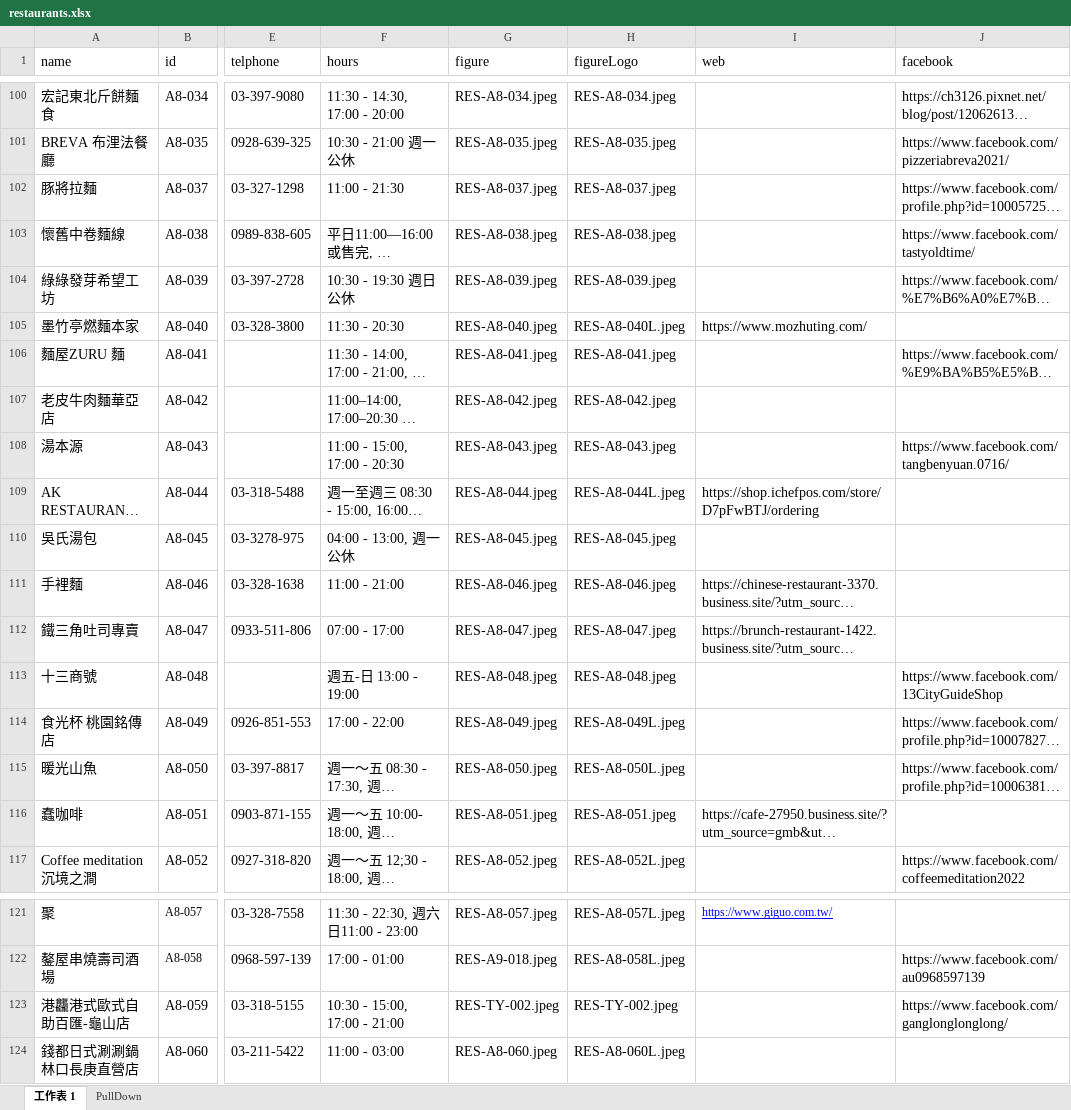
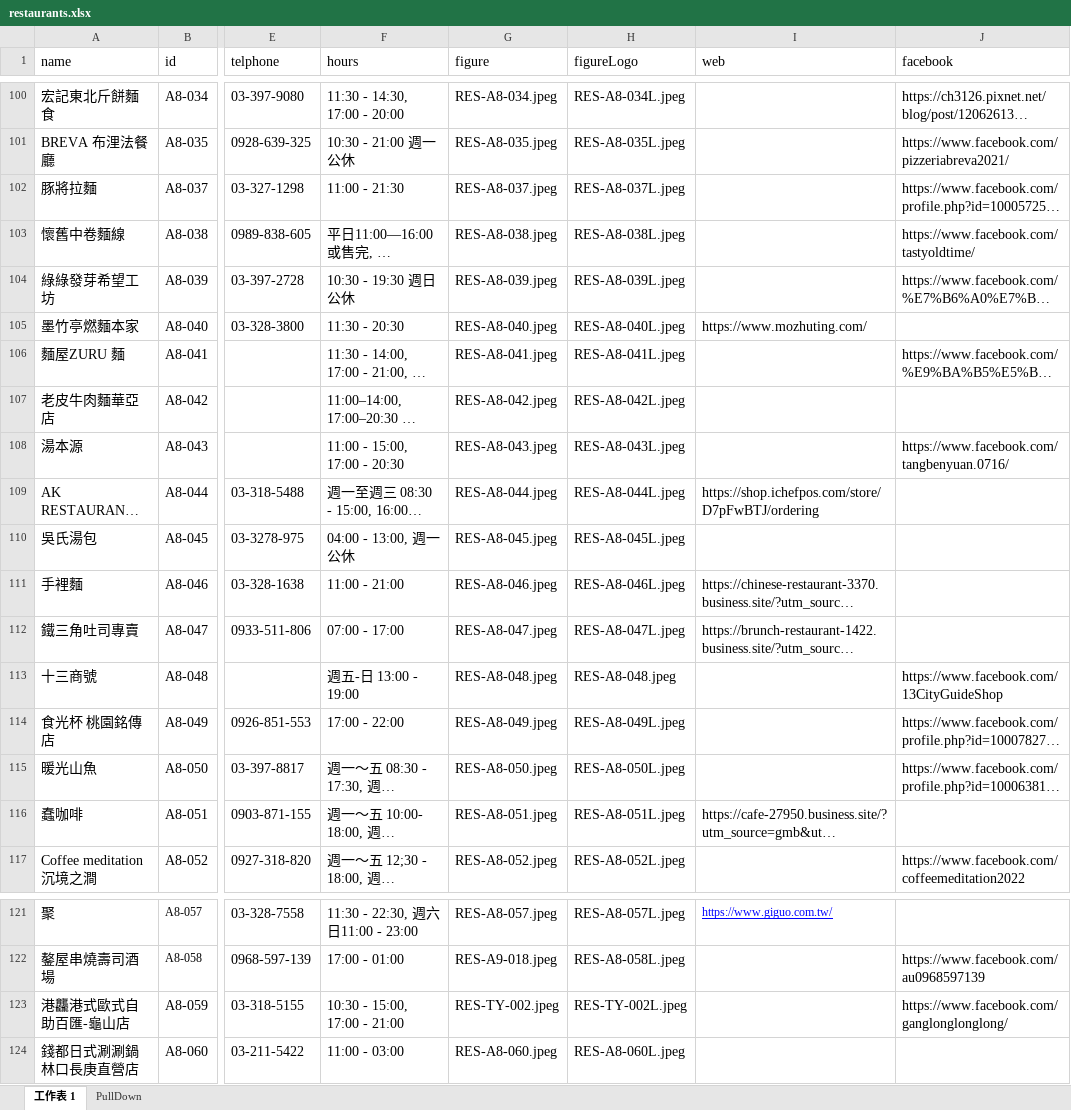
Before and after one commit to TCWang/A7Kanban10, an Excel workbook: data/restaurants.xlsx, sheet 工作表 1, drawn as a sheet; only a part is shown, gaps mark what is left out; long unchanged cells end in …; values as stored, in another font and other column widths than the file's, no borders; the diff covers the shown part only; the diff names each change by its address in the sheet, - before the commit and + after, or states it on an @@ line.

```diff
--- a/data/restaurants.xlsx (sheet 工作表 1)
+++ b/data/restaurants.xlsx (sheet 工作表 1)
-H100 (figureLogo): RES-A8-034.jpeg
+H100 (figureLogo): RES-A8-034L.jpeg
-H101 (figureLogo): RES-A8-035.jpeg
+H101 (figureLogo): RES-A8-035L.jpeg
-H102 (figureLogo): RES-A8-037.jpeg
+H102 (figureLogo): RES-A8-037L.jpeg
-H103 (figureLogo): RES-A8-038.jpeg
+H103 (figureLogo): RES-A8-038L.jpeg
-H104 (figureLogo): RES-A8-039.jpeg
+H104 (figureLogo): RES-A8-039L.jpeg
-H106 (figureLogo): RES-A8-041.jpeg
+H106 (figureLogo): RES-A8-041L.jpeg
-H107 (figureLogo): RES-A8-042.jpeg
+H107 (figureLogo): RES-A8-042L.jpeg
-H108 (figureLogo): RES-A8-043.jpeg
+H108 (figureLogo): RES-A8-043L.jpeg
-H110 (figureLogo): RES-A8-045.jpeg
+H110 (figureLogo): RES-A8-045L.jpeg
-H111 (figureLogo): RES-A8-046.jpeg
+H111 (figureLogo): RES-A8-046L.jpeg
-H112 (figureLogo): RES-A8-047.jpeg
+H112 (figureLogo): RES-A8-047L.jpeg
-H116 (figureLogo): RES-A8-051.jpeg
+H116 (figureLogo): RES-A8-051L.jpeg
-H123 (figureLogo): RES-TY-002.jpeg
+H123 (figureLogo): RES-TY-002L.jpeg
```
Also changed, not shown: 20 edited cells elsewhere in this sheet, data/services.xlsx, 47 other files.
